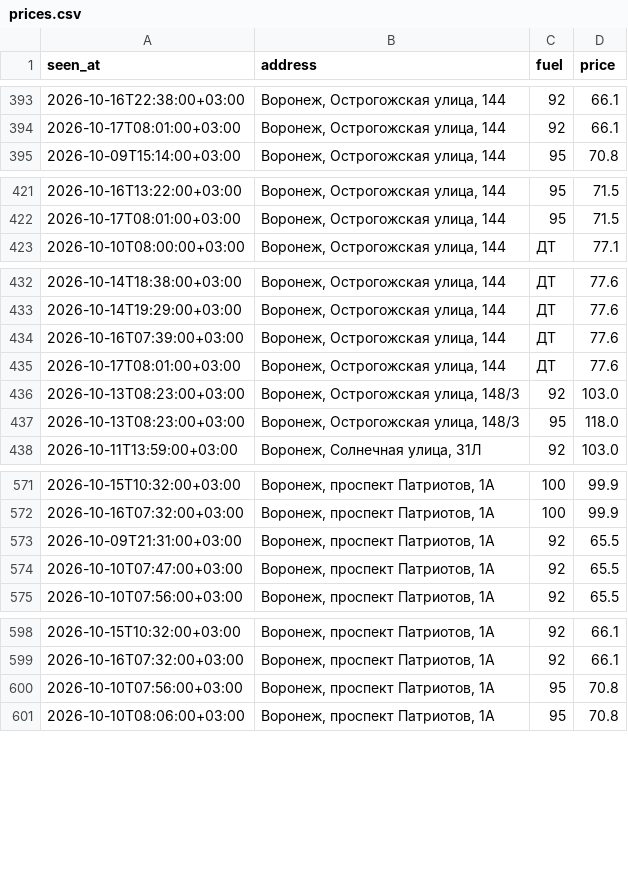
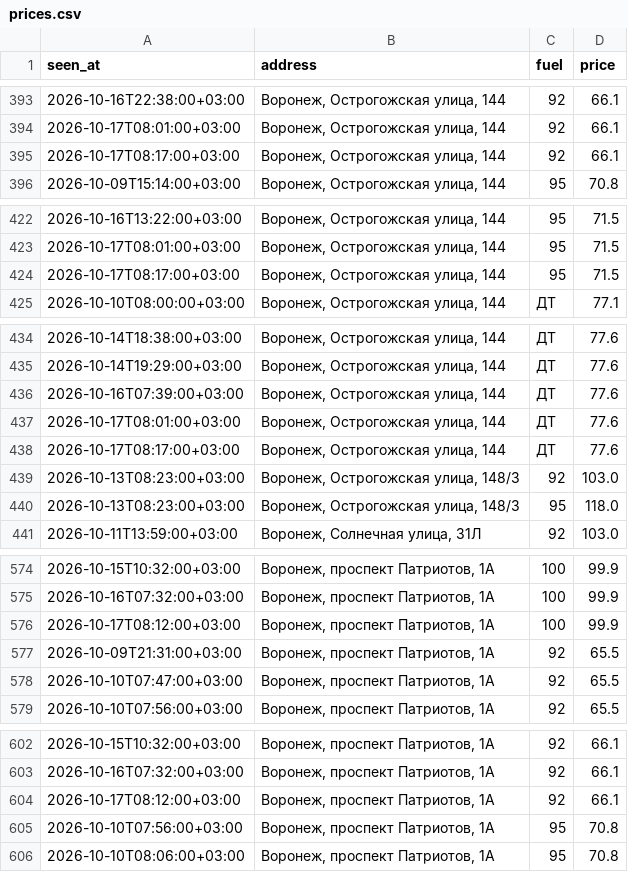
Before and after one commit to dooodoIvan/benzin, a CSV file: data/prices.csv, drawn as a sheet; only a part is shown, gaps mark what is left out; the diff covers the shown part only; the diff names each change by its address in the sheet, - before the commit and + after, or states it on an @@ line.

```diff
--- a/data/prices.csv
+++ b/data/prices.csv
+row 395: 2026-10-17T08:17:00+03:00 | Воронеж, Острогожская улица, 144 | 92 | 66.1
+row 424: 2026-10-17T08:17:00+03:00 | Воронеж, Острогожская улица, 144 | 95 | 71.5
+row 438: 2026-10-17T08:17:00+03:00 | Воронеж, Острогожская улица, 144 | ДТ | 77.6
+row 576: 2026-10-17T08:12:00+03:00 | Воронеж, проспект Патриотов, 1А | 100 | 99.9
+row 604: 2026-10-17T08:12:00+03:00 | Воронеж, проспект Патриотов, 1А | 92 | 66.1
```
Also changed, not shown: 3 added rows elsewhere in this file, 4 other files.
